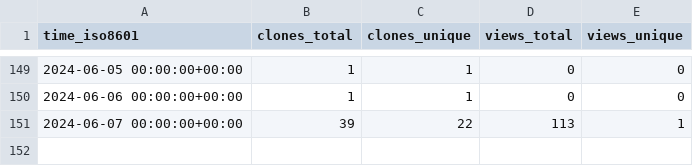
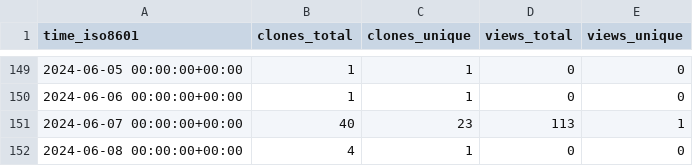
Before and after one commit to marcelcastrobr/my_ml_notes, a CSV file: marcelcastrobr/my_ml_notes/ghrs-data/views_clones_aggregate.csv, drawn as a sheet; only a part is shown, gaps mark what is left out.

```diff
--- a/marcelcastrobr/my_ml_notes/ghrs-data/views_clones_aggregate.csv
+++ b/marcelcastrobr/my_ml_notes/ghrs-data/views_clones_aggregate.csv
@@ -150,2 +150,3 @@ time_iso8601,clones_total,clones_unique,views_total,views_unique
 2024-06-06 00:00:00+00:00,1,1,0,0
-2024-06-07 00:00:00+00:00,39,22,113,1
+2024-06-07 00:00:00+00:00,40,23,113,1
+2024-06-08 00:00:00+00:00,4,1,0,0
```
Also changed, not shown: 1 other file.
